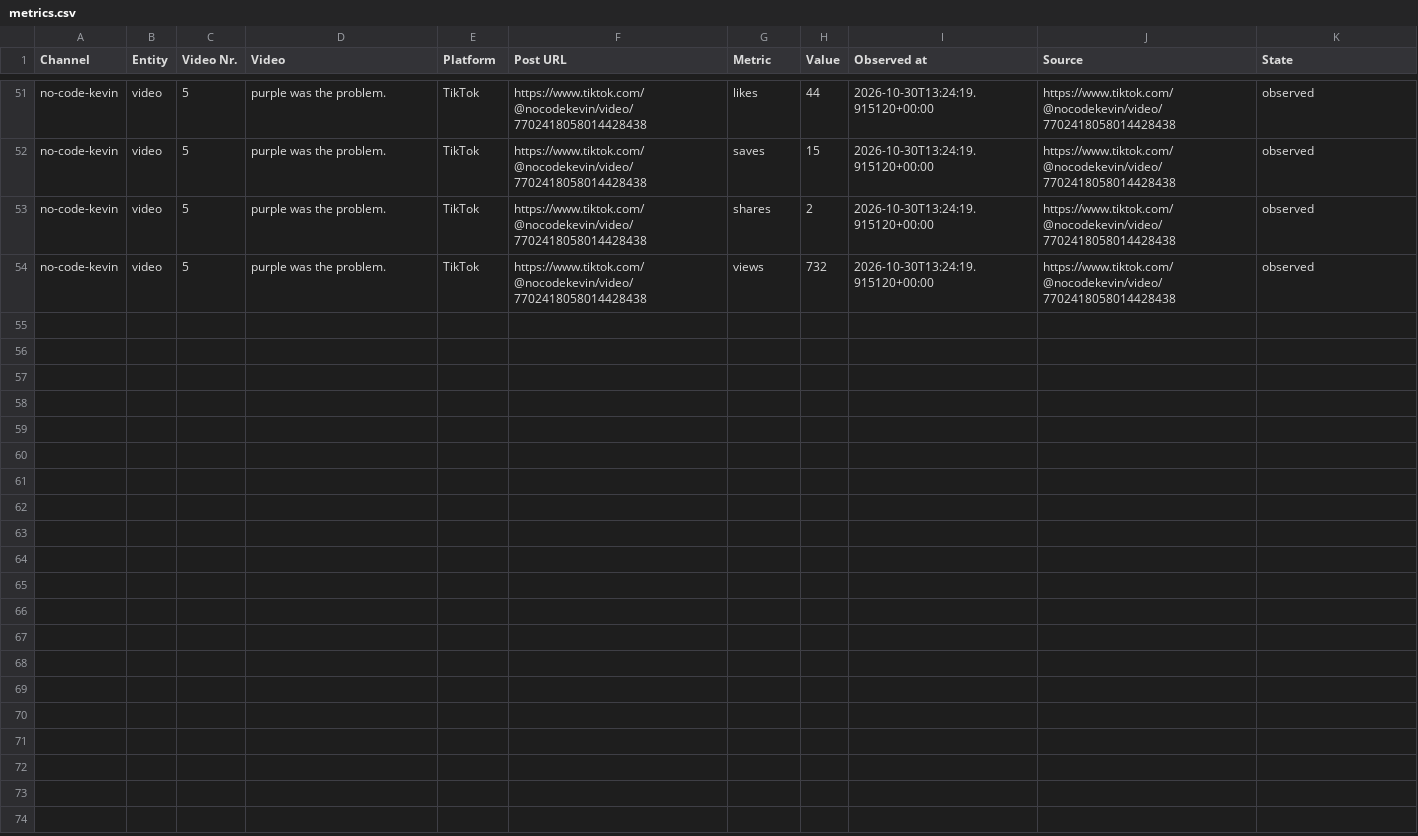
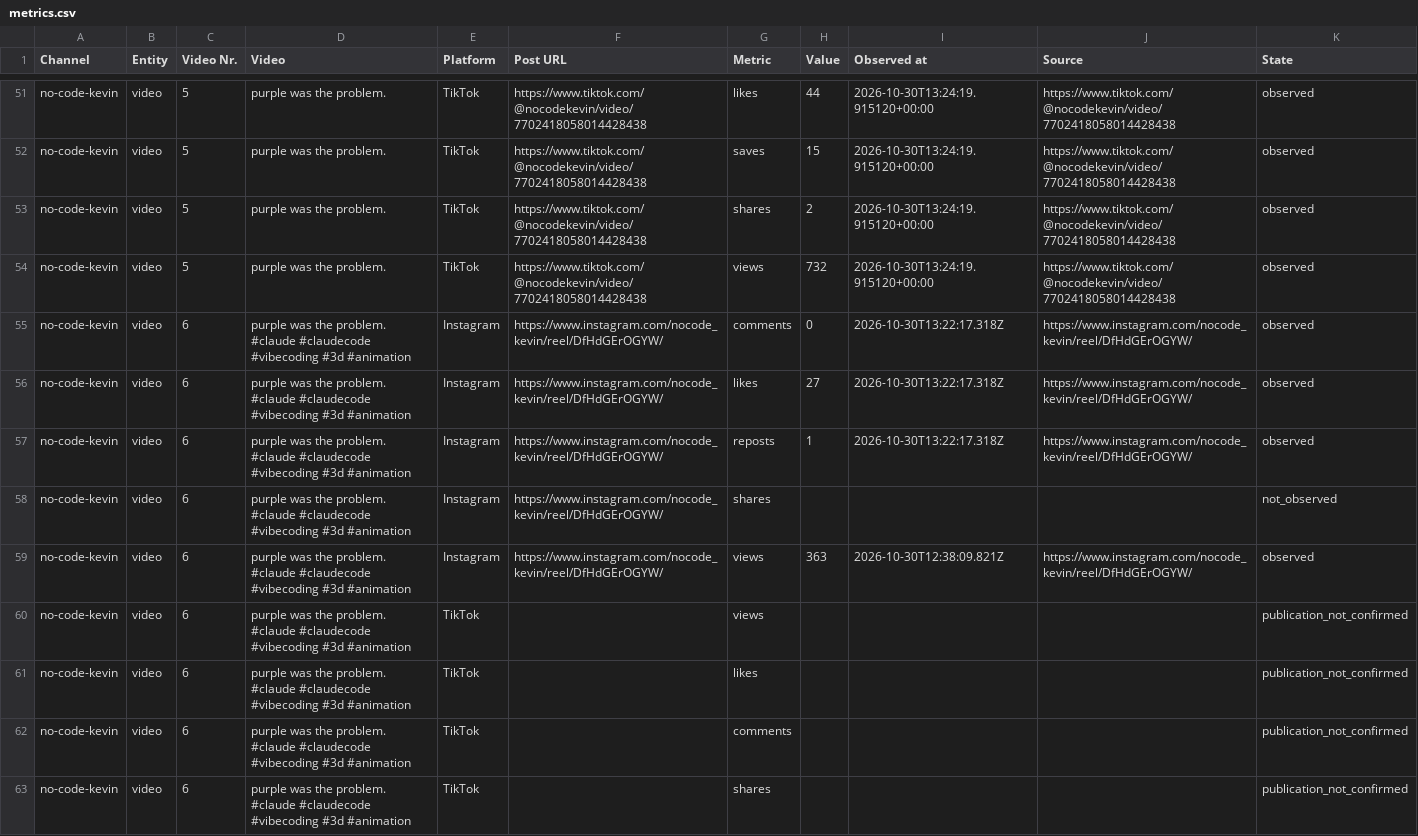
Before and after one commit to Jautis5/cooked-dev-stats, a CSV file: data/no-code-kevin/metrics.csv, drawn as a sheet; only a part is shown, gaps mark what is left out.

Commit message:
Refresh public social metrics

```diff
--- a/data/no-code-kevin/metrics.csv
+++ b/data/no-code-kevin/metrics.csv
@@ -54 +54,10 @@ no-code-kevin,video,5,purple was the problem.,TikTok,https://www.tiktok.com/@noc
 no-code-kevin,video,5,purple was the problem.,TikTok,https://www.tiktok.com/@nocodekevin/video/7702418058014428438,views,732,2026-10-30T13:24:19.915120+00:00,https://www.tiktok.com/@nocodekevin/video/7702418058014428438,observed
+no-code-kevin,video,6,purple was the problem. #claude #claudecode #vibecoding #3d #animation,Instagram,https://www.instagram.com/nocode_kevin/reel/DfHdGErOGYW/,comments,0,2026-10-30T13:22:17.318Z,https://www.instagram.com/nocode_kevin/reel/DfHdGErOGYW/,observed
+no-code-kevin,video,6,purple was the problem. #claude #claudecode #vibecoding #3d #animation,Instagram,https://www.instagram.com/nocode_kevin/reel/DfHdGErOGYW/,likes,27,2026-10-30T13:22:17.318Z,https://www.instagram.com/nocode_kevin/reel/DfHdGErOGYW/,observed
+no-code-kevin,video,6,purple was the problem. #claude #claudecode #vibecoding #3d #animation,Instagram,https://www.instagram.com/nocode_kevin/reel/DfHdGErOGYW/,reposts,1,2026-10-30T13:22:17.318Z,https://www.instagram.com/nocode_kevin/reel/DfHdGErOGYW/,observed
+no-code-kevin,video,6,purple was the problem. #claude #claudecode #vibecoding #3d #animation,Instagram,https://www.instagram.com/nocode_kevin/reel/DfHdGErOGYW/,shares,,,,not_observed
+no-code-kevin,video,6,purple was the problem. #claude #claudecode #vibecoding #3d #animation,Instagram,https://www.instagram.com/nocode_kevin/reel/DfHdGErOGYW/,views,363,2026-10-30T12:38:09.821Z,https://www.instagram.com/nocode_kevin/reel/DfHdGErOGYW/,observed
+no-code-kevin,video,6,purple was the problem. #claude #claudecode #vibecoding #3d #animation,TikTok,,views,,,,publication_not_confirmed
+no-code-kevin,video,6,purple was the problem. #claude #claudecode #vibecoding #3d #animation,TikTok,,likes,,,,publication_not_confirmed
+no-code-kevin,video,6,purple was the problem. #claude #claudecode #vibecoding #3d #animation,TikTok,,comments,,,,publication_not_confirmed
+no-code-kevin,video,6,purple was the problem. #claude #claudecode #vibecoding #3d #animation,TikTok,,shares,,,,publication_not_confirmed
```
Also changed, not shown: data/dumb-luck/metrics.csv, data/dumb-luck/posts.csv, 9 other files.
